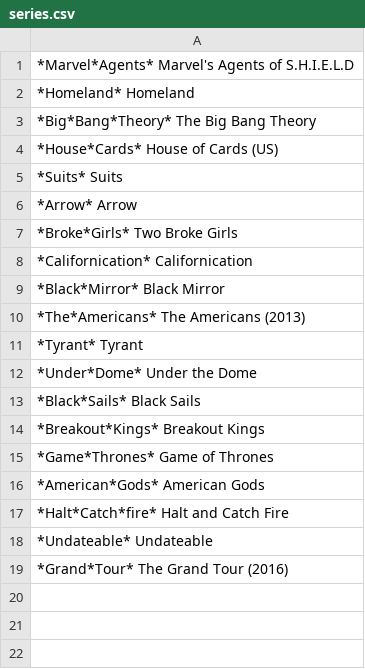
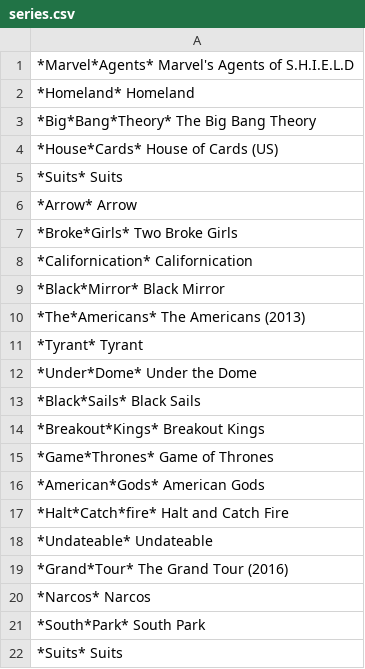
Before and after one commit to kingmug/mediacenter, a CSV file: config/series.csv, drawn as a sheet.

Commit message:
New series in series.csv

```diff
--- a/config/series.csv
+++ b/config/series.csv
@@ -19 +19,4 @@
 *Grand*Tour*    The Grand Tour (2016)
+*Narcos*    Narcos
+*South*Park*    South Park
+*Suits*    Suits
```
